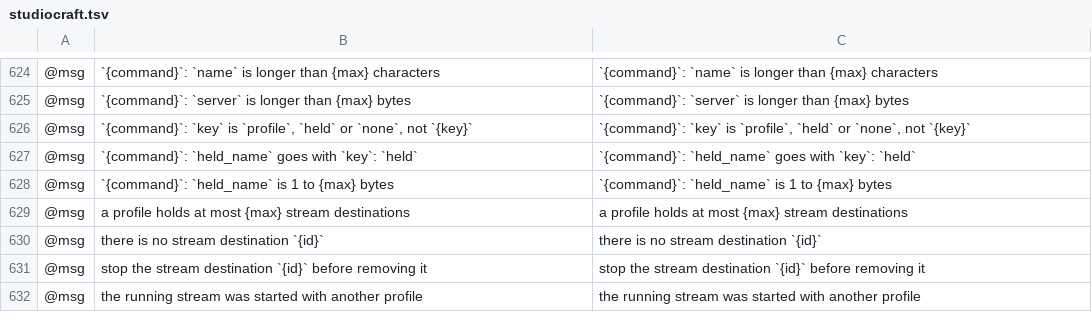
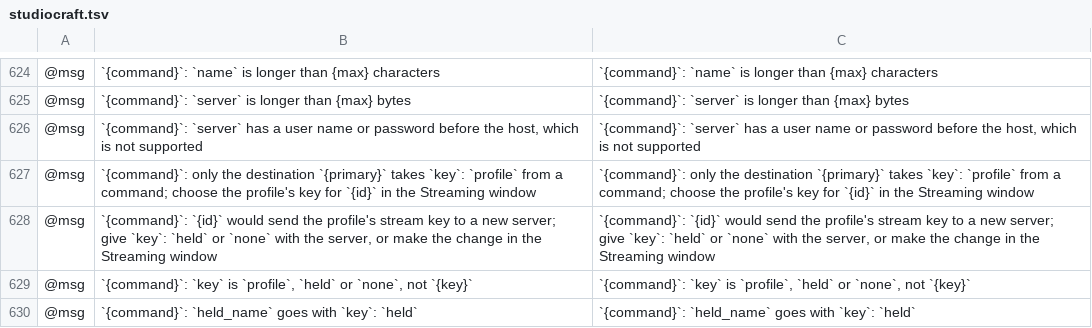
Before and after one commit to blamejs/StudioCraft, a TSV file: crates/ui-egui/i18n/locales/en/studiocraft.tsv, drawn as a sheet; only a part is shown, gaps mark what is left out; the shorter side is filled out with more unchanged rows; the diff names each change by its address in the sheet, - before the commit and + after, or states it on an @@ line.

Commit message:
Stream: commands cannot send the profile key to a new server
stream.destination_set could change the server of a destination that
uses the profile's stream key, and stream.destination_add could create
one with that key, so a caller on the control channel could send the
profile's key to a server of its choice. A command is now refused when
it gives `key` `profile` for a destination other than `main`, or when
it would leave a destination with the profile's key and a server that
key did not go to before. The Streaming window's own Add Destination
and Save still make these changes.

The window and stream.destinations showed a user name and password
before the host as written. They now show them as dots, and the
destination commands refuse such a server, as the stream's own URL
parser does.

```diff
--- a/crates/ui-egui/i18n/locales/en/studiocraft.tsv
+++ b/crates/ui-egui/i18n/locales/en/studiocraft.tsv
+row 626: @msg | `{command}`: `server` has a user name or password before the host, which is not supported | `{command}`: `server` has a user name or password before the host, which is not supported
+row 627: @msg | `{command}`: only the destination `{primary}` takes `key`: `profile` from a command; choose the profile's key for `{id}` in the Streaming window | `{command}`: only the destination `{primary}` takes `key`: `profile` from a command; choose the profile's key for `{id}` in the Streaming window
+row 628: @msg | `{command}`: `{id}` would send the profile's stream key to a new server; give `key`: `held` or `none` with the server, or make the change in the Streaming window | `{command}`: `{id}` would send the profile's stream key to a new server; give `key`: `held` or `none` with the server, or make the change in the Streaming window
```
Also changed, not shown: 4 other files.
